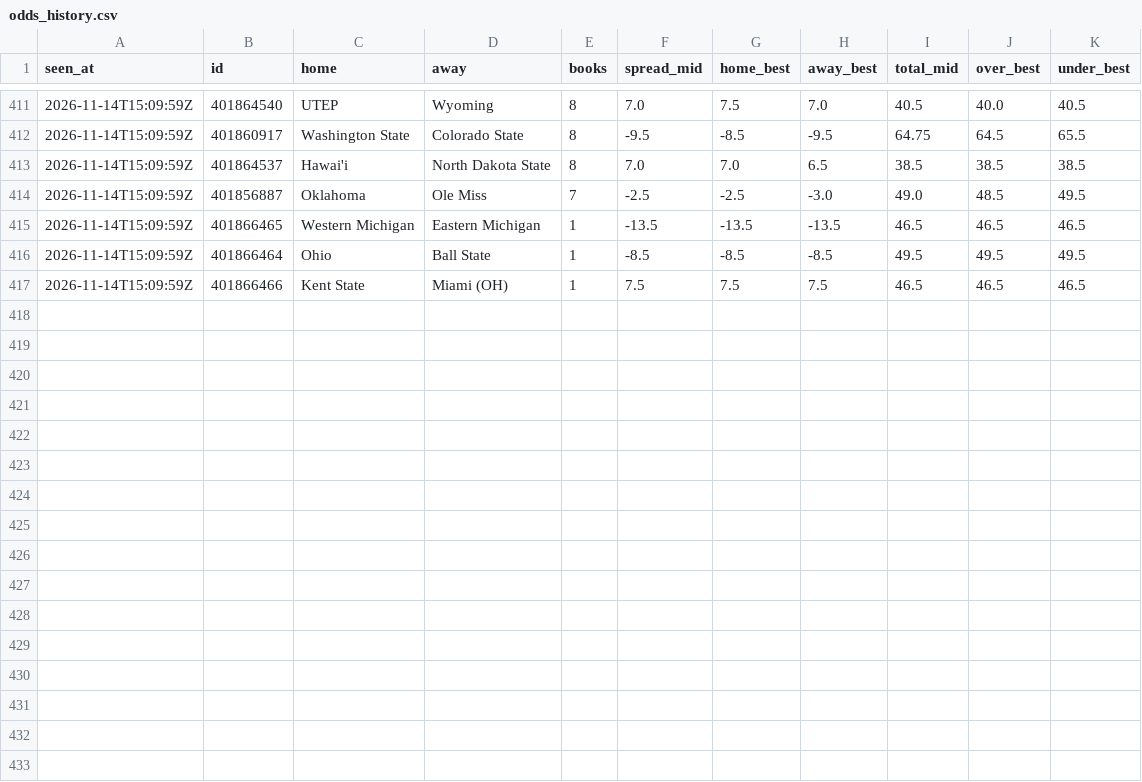
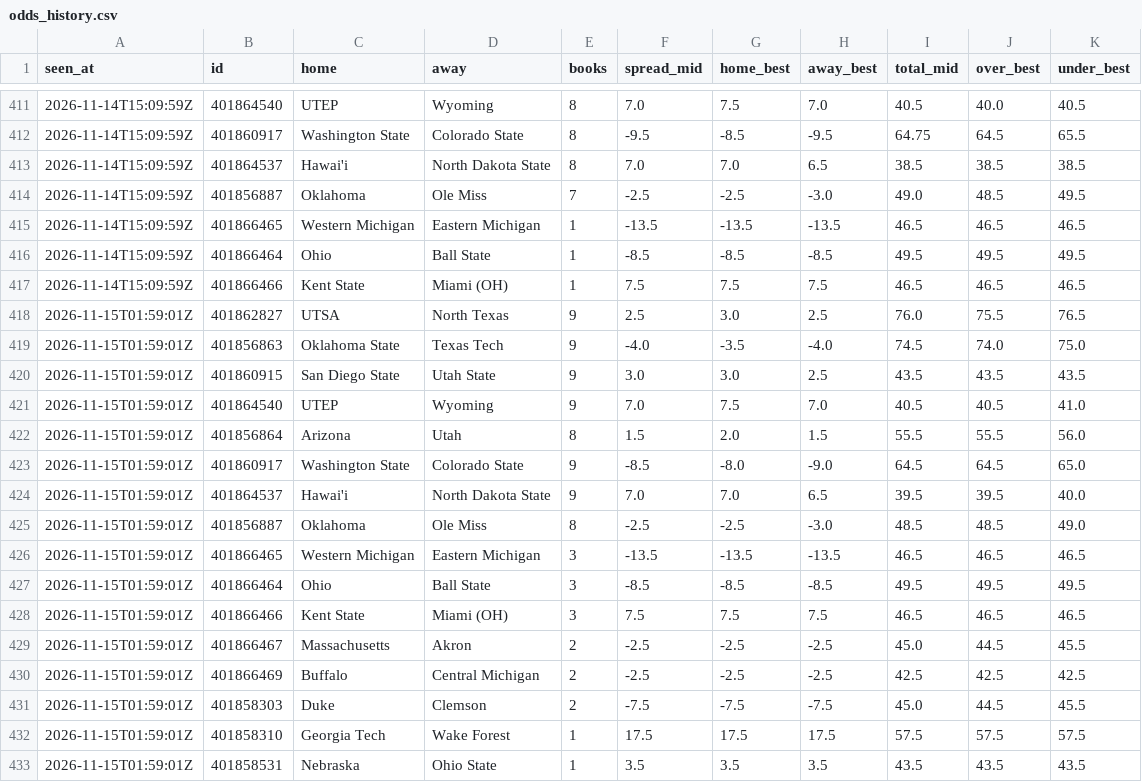
Before and after one commit to davischamann-alt/fourth-and-value, a CSV file: data/live/odds_history.csv, drawn as a sheet; only a part is shown, gaps mark what is left out.

```diff
--- a/data/live/odds_history.csv
+++ b/data/live/odds_history.csv
@@ -417 +417,17 @@ seen_at,id,home,away,books,spread_mid,home_best,away_best,total_mid,over_best,un
 2026-11-14T15:09:59Z,401866466,Kent State,Miami (OH),1,7.5,7.5,7.5,46.5,46.5,46.5
+2026-11-15T01:59:01Z,401862827,UTSA,North Texas,9,2.5,3.0,2.5,76.0,75.5,76.5
+2026-11-15T01:59:01Z,401856863,Oklahoma State,Texas Tech,9,-4.0,-3.5,-4.0,74.5,74.0,75.0
+2026-11-15T01:59:01Z,401860915,San Diego State,Utah State,9,3.0,3.0,2.5,43.5,43.5,43.5
+2026-11-15T01:59:01Z,401864540,UTEP,Wyoming,9,7.0,7.5,7.0,40.5,40.5,41.0
+2026-11-15T01:59:01Z,401856864,Arizona,Utah,8,1.5,2.0,1.5,55.5,55.5,56.0
+2026-11-15T01:59:01Z,401860917,Washington State,Colorado State,9,-8.5,-8.0,-9.0,64.5,64.5,65.0
+2026-11-15T01:59:01Z,401864537,Hawai'i,North Dakota State,9,7.0,7.0,6.5,39.5,39.5,40.0
+2026-11-15T01:59:01Z,401856887,Oklahoma,Ole Miss,8,-2.5,-2.5,-3.0,48.5,48.5,49.0
+2026-11-15T01:59:01Z,401866465,Western Michigan,Eastern Michigan,3,-13.5,-13.5,-13.5,46.5,46.5,46.5
+2026-11-15T01:59:01Z,401866464,Ohio,Ball State,3,-8.5,-8.5,-8.5,49.5,49.5,49.5
+2026-11-15T01:59:01Z,401866466,Kent State,Miami (OH),3,7.5,7.5,7.5,46.5,46.5,46.5
+2026-11-15T01:59:01Z,401866467,Massachusetts,Akron,2,-2.5,-2.5,-2.5,45.0,44.5,45.5
+2026-11-15T01:59:01Z,401866469,Buffalo,Central Michigan,2,-2.5,-2.5,-2.5,42.5,42.5,42.5
+2026-11-15T01:59:01Z,401858303,Duke,Clemson,2,-7.5,-7.5,-7.5,45.0,44.5,45.5
+2026-11-15T01:59:01Z,401858310,Georgia Tech,Wake Forest,1,17.5,17.5,17.5,57.5,57.5,57.5
+2026-11-15T01:59:01Z,401858531,Nebraska,Ohio State,1,3.5,3.5,3.5,43.5,43.5,43.5
```
Also changed, not shown: data/live/line_history.csv, data/live/picks.csv, 8 other files.
